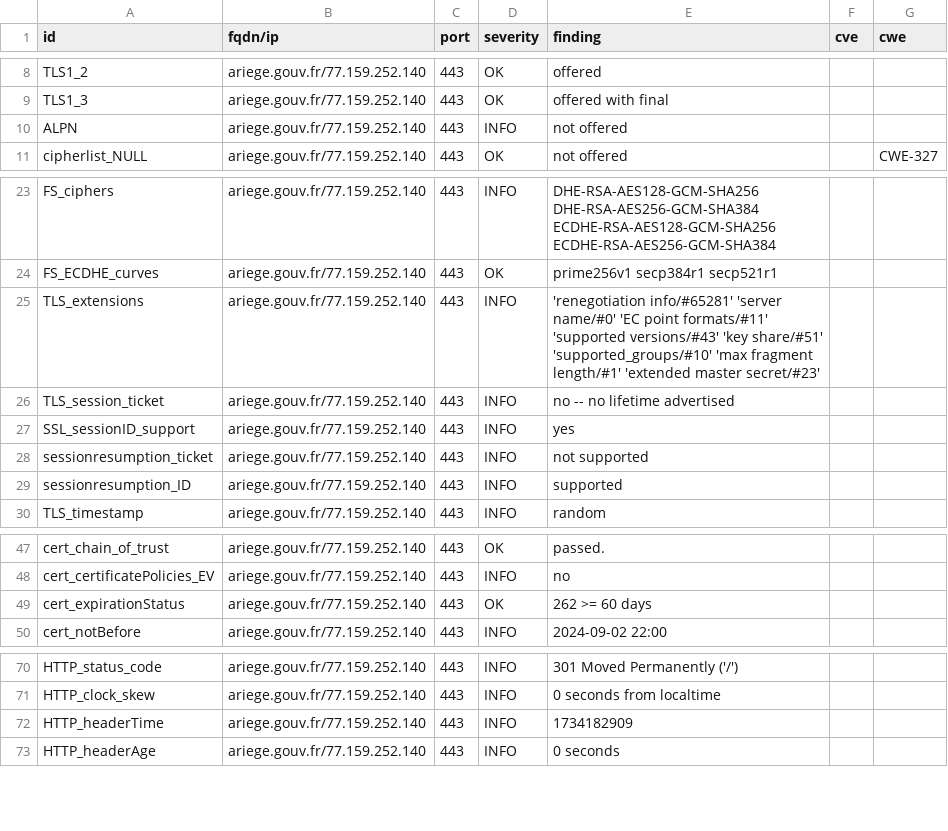
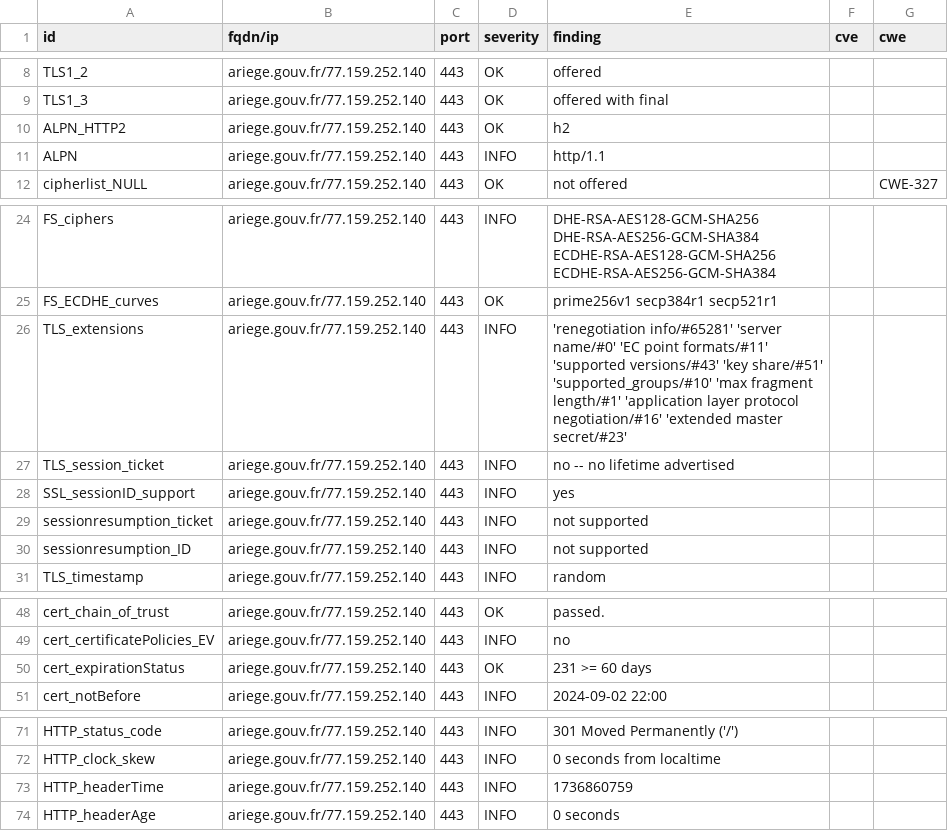
Before and after one commit to GKO-org/dashlordPrd1, a CSV file: results/aHR0cHM6Ly9hcmllZ2UuZ291di5mcg==/testssl.csv, drawn as a sheet; only a part is shown, gaps mark what is left out.

Commit message:
update: https://ariege.gouv.fr

```diff
--- a/results/aHR0cHM6Ly9hcmllZ2UuZ291di5mcg==/testssl.csv
+++ b/results/aHR0cHM6Ly9hcmllZ2UuZ291di5mcg==/testssl.csv
@@ -9,3 +9,4 @@
 "TLS1_3","ariege.gouv.fr/77.159.252.140","443","OK","offered with final","",""
-"ALPN","ariege.gouv.fr/77.159.252.140","443","INFO","not offered","",""
+"ALPN_HTTP2","ariege.gouv.fr/77.159.252.140","443","OK","h2","",""
+"ALPN","ariege.gouv.fr/77.159.252.140","443","INFO","http/1.1","",""
 "cipherlist_NULL","ariege.gouv.fr/77.159.252.140","443","OK","not offered","","CWE-327"
@@ -24,3 +25,3 @@
 "FS_ECDHE_curves","ariege.gouv.fr/77.159.252.140","443","OK","prime256v1 secp384r1 secp521r1","",""
-"TLS_extensions","ariege.gouv.fr/77.159.252.140","443","INFO","'renegotiation info/#65281' 'server name/#0' 'EC point formats/#11' 'supported versions/#43' 'key share/#51' 'supported_groups/#10' 'max fragment length/#1' 'extended master secret/#23'","",""
+"TLS_extensions","ariege.gouv.fr/77.159.252.140","443","INFO","'renegotiation info/#65281' 'server name/#0' 'EC point formats/#11' 'supported versions/#43' 'key share/#51' 'supported_groups/#10' 'max fragment length/#1' 'application layer protocol negotiation/#16' 'extended master secret/#23'","",""
 "TLS_session_ticket","ariege.gouv.fr/77.159.252.140","443","INFO","no -- no lifetime advertised","",""
@@ -28,3 +29,3 @@
 "sessionresumption_ticket","ariege.gouv.fr/77.159.252.140","443","INFO","not supported","",""
-"sessionresumption_ID","ariege.gouv.fr/77.159.252.140","443","INFO","supported","",""
+"sessionresumption_ID","ariege.gouv.fr/77.159.252.140","443","INFO","not supported","",""
 "TLS_timestamp","ariege.gouv.fr/77.159.252.140","443","INFO","random","",""
@@ -48,3 +49,3 @@
 "cert_certificatePolicies_EV","ariege.gouv.fr/77.159.252.140","443","INFO","no","",""
-"cert_expirationStatus","ariege.gouv.fr/77.159.252.140","443","OK","262 >= 60 days","",""
+"cert_expirationStatus","ariege.gouv.fr/77.159.252.140","443","OK","231 >= 60 days","",""
 "cert_notBefore","ariege.gouv.fr/77.159.252.140","443","INFO","2024-09-02 22:00","",""
@@ -71,3 +72,3 @@
 "HTTP_clock_skew","ariege.gouv.fr/77.159.252.140","443","INFO","0 seconds from localtime","",""
-"HTTP_headerTime","ariege.gouv.fr/77.159.252.140","443","INFO","1734182909","",""
+"HTTP_headerTime","ariege.gouv.fr/77.159.252.140","443","INFO","1736860759","",""
 "HTTP_headerAge","ariege.gouv.fr/77.159.252.140","443","INFO","0 seconds","",""
```
Also changed, not shown: 8 other files.
